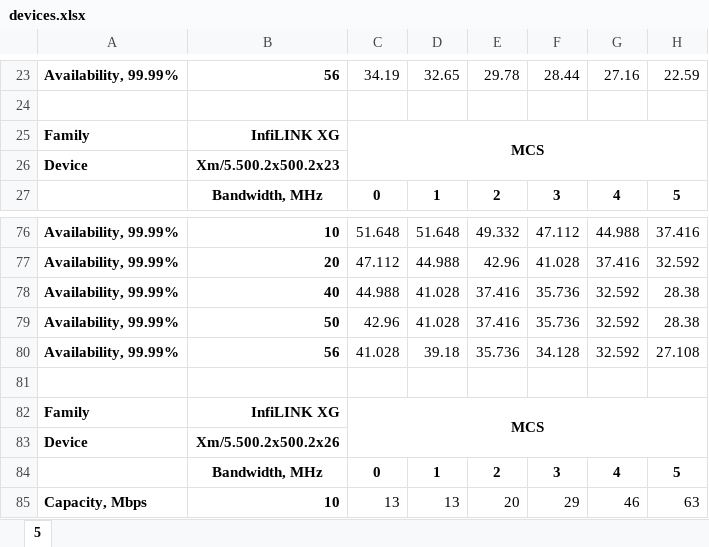
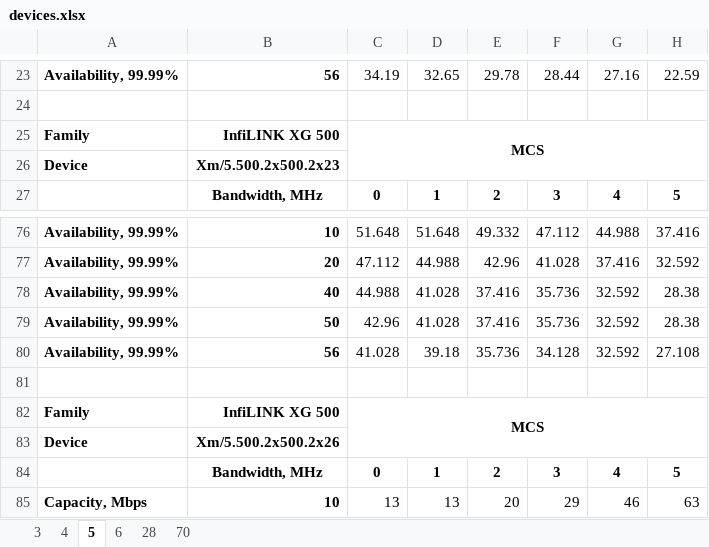
Before and after one commit to kingnothinq/IWP-Generator, an Excel workbook: devices.xlsx, sheet 5, drawn as a sheet; only a part is shown, gaps mark what is left out; values as stored, in another font and other column widths than the file's, no borders; the diff names each change by its address in the sheet, - before the commit and + after, or states it on an @@ line.

```diff
--- a/devices.xlsx (sheet 5)
+++ b/devices.xlsx (sheet 5)
+sheet tab: 3
+sheet tab: 4
+sheet tab: 6
+sheet tab: 28
+sheet tab: 70
-B25: InfiLINK XG
+B25: InfiLINK XG 500
-B82: InfiLINK XG
+B82: InfiLINK XG 500
```
Also changed, not shown: 9 other files.
